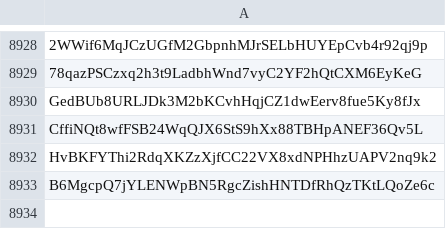
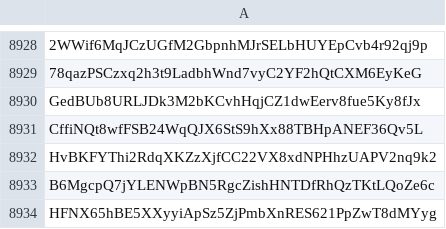
Before and after one commit to wavesplatform/waves-community, a CSV file: Scam tokens according to the opinion of Waves Community.csv, drawn as a sheet; only a part is shown, gaps mark what is left out; the diff names each change by its address in the sheet, - before the commit and + after, or states it on an @@ line.

Commit message:
Updates

```diff
--- a/Scam tokens according to the opinion of Waves Community.csv
+++ b/Scam tokens according to the opinion of Waves Community.csv
+row 8934: HFNX65hBE5XXyyiApSz5ZjPmbXnRES621PpZwT8dMYyg
```
